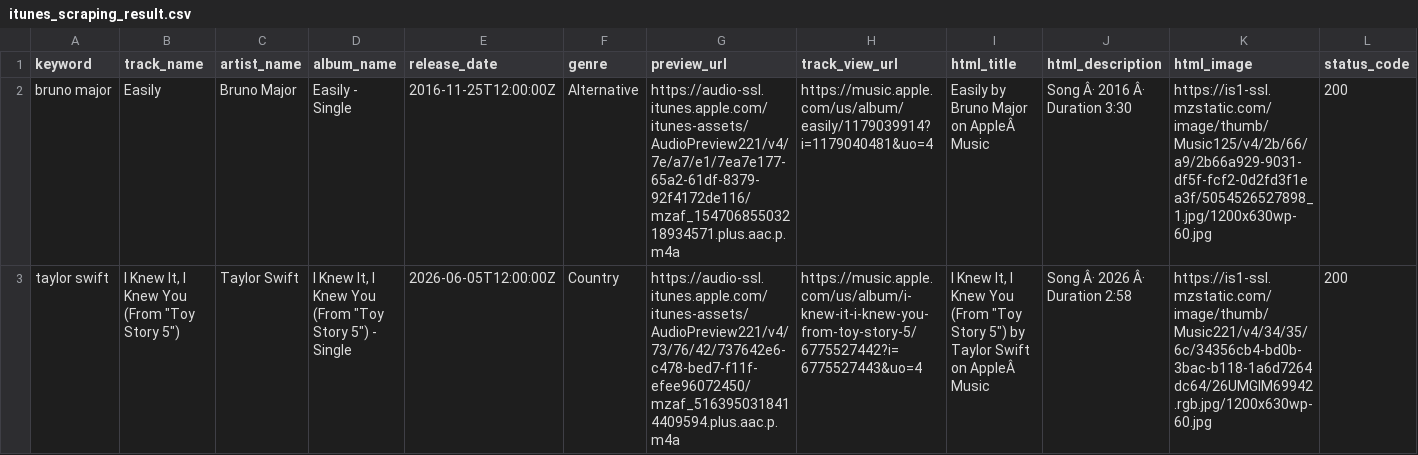
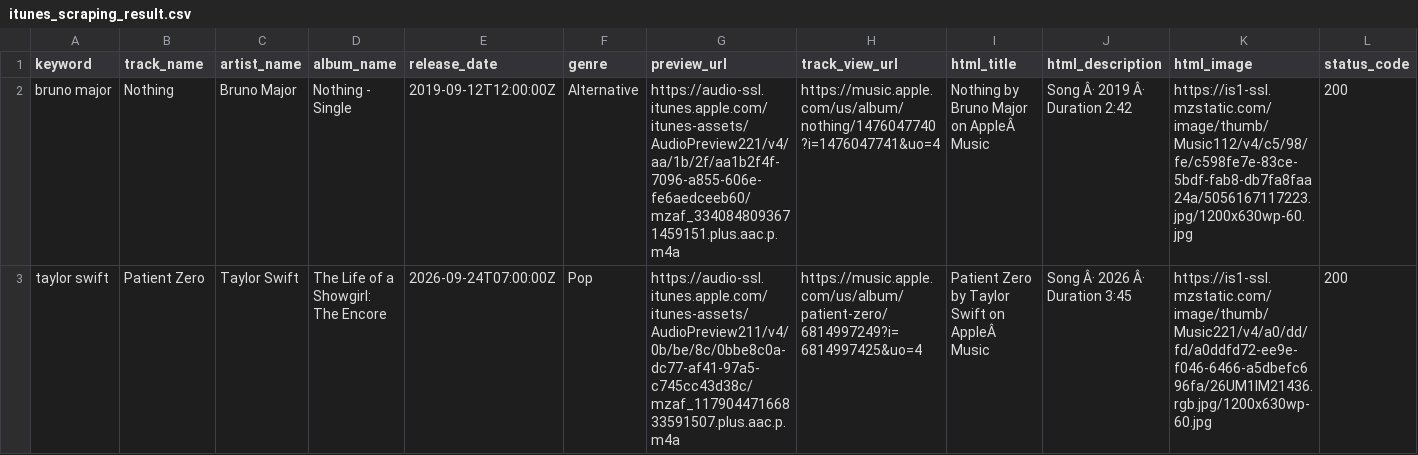
Before and after one commit to aureliaaresti/Scrapping-Itunes, a CSV file: itunes_scraping_result.csv, drawn as a sheet; only a part is shown; the diff covers the shown part only; the diff names each change by its address in the sheet, - before the commit and + after, or states it on an @@ line.

```diff
--- a/itunes_scraping_result.csv
+++ b/itunes_scraping_result.csv
-B2 (track_name): Easily
+B2 (track_name): Nothing
-D2 (album_name): Easily - Single
+D2 (album_name): Nothing - Single
-E2 (release_date): 2016-11-25T12:00:00Z
+E2 (release_date): 2019-09-12T12:00:00Z
-G2 (preview_url): https://audio-ssl.itunes.apple.com/itunes-assets/AudioPreview221/v4/7e/a7/e1/7ea7e177-65a2-61df-8379-92f4172de116/mzaf_15470685503218934571.plus.aac.p.m4a
+G2 (preview_url): https://audio-ssl.itunes.apple.com/itunes-assets/AudioPreview221/v4/aa/1b/2f/aa1b2f4f-7096-a855-606e-fe6aedceeb60/mzaf_3340848093671459151.plus.aac.p.m4a
-H2 (track_view_url): https://music.apple.com/us/album/easily/1179039914?i=1179040481&uo=4
+H2 (track_view_url): https://music.apple.com/us/album/nothing/1476047740?i=1476047741&uo=4
-I2 (html_title): Easily by Bruno Major on AppleÂ Music
+I2 (html_title): Nothing by Bruno Major on AppleÂ Music
-J2 (html_description): Song Â· 2016 Â· Duration 3:30
+J2 (html_description): Song Â· 2019 Â· Duration 2:42
-K2 (html_image): https://is1-ssl.mzstatic.com/image/thumb/Music125/v4/2b/66/a9/2b66a929-9031-df5f-fcf2-0d2fd3f1ea3f/5054526527898_1.jpg/1200x630wp-60.jpg
+K2 (html_image): https://is1-ssl.mzstatic.com/image/thumb/Music112/v4/c5/98/fe/c598fe7e-83ce-5bdf-fab8-db7fa8faa24a/5056167117223.jpg/1200x630wp-60.jpg
-B3 (track_name): I Knew It, I Knew You (From "Toy Story 5")
+B3 (track_name): Patient Zero
-D3 (album_name): I Knew It, I Knew You (From "Toy Story 5") - Single
+D3 (album_name): The Life of a Showgirl: The Encore
-E3 (release_date): 2026-06-05T12:00:00Z
+E3 (release_date): 2026-09-24T07:00:00Z
-F3 (genre): Country
+F3 (genre): Pop
-G3 (preview_url): https://audio-ssl.itunes.apple.com/itunes-assets/AudioPreview221/v4/73/76/42/737642e6-c478-bed7-f11f-efee96072450/mzaf_5163950318414409594.plus.aac.p.m4a
+G3 (preview_url): https://audio-ssl.itunes.apple.com/itunes-assets/AudioPreview211/v4/0b/be/8c/0bbe8c0a-dc77-af41-97a5-c745cc43d38c/mzaf_11790447166833591507.plus.aac.p.m4a
-H3 (track_view_url): https://music.apple.com/us/album/i-knew-it-i-knew-you-from-toy-story-5/6775527442?i=6775527443&uo=4
+H3 (track_view_url): https://music.apple.com/us/album/patient-zero/6814997249?i=6814997425&uo=4
-I3 (html_title): I Knew It, I Knew You (From "Toy Story 5") by Taylor…
+I3 (html_title): Patient Zero by Taylor…
-J3 (html_description): Song Â· 2026 Â· Duration 2:58
+J3 (html_description): Song Â· 2026 Â· Duration 3:45
-K3 (html_image): https://is1-ssl.mzstatic.com/image/thumb/Music221/v4/34/35/6c/34356cb4-bd0b-3bac-b118-1a6d7264dc64/26UMGIM69942.rgb.jpg/1200x630wp-60.jpg
+K3 (html_image): https://is1-ssl.mzstatic.com/image/thumb/Music221/v4/a0/dd/fd/a0ddfd72-ee9e-f046-6466-a5dbefc696fa/26UM1IM21436.rgb.jpg/1200x630wp-60.jpg
```
Also changed, not shown: 9 edited cells elsewhere in this file, itunes_api_result.csv, 7 other files.
